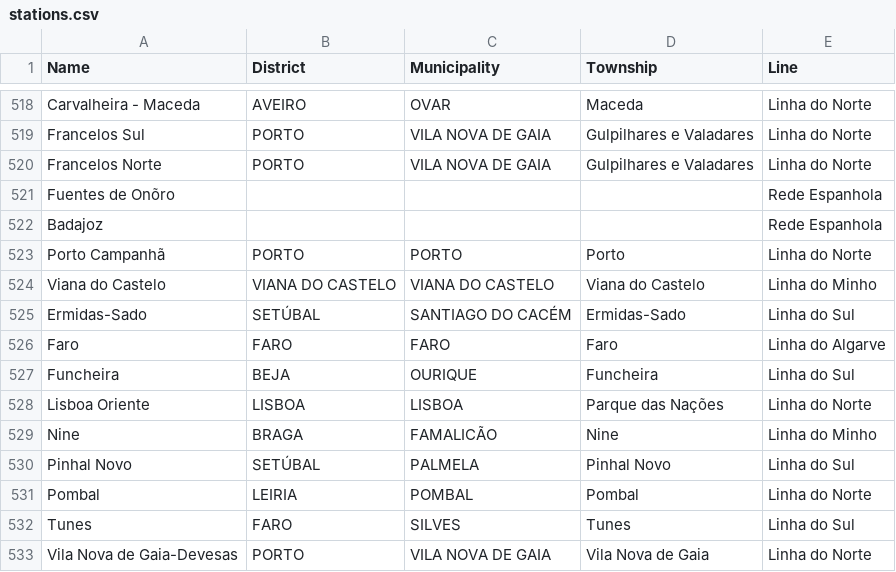
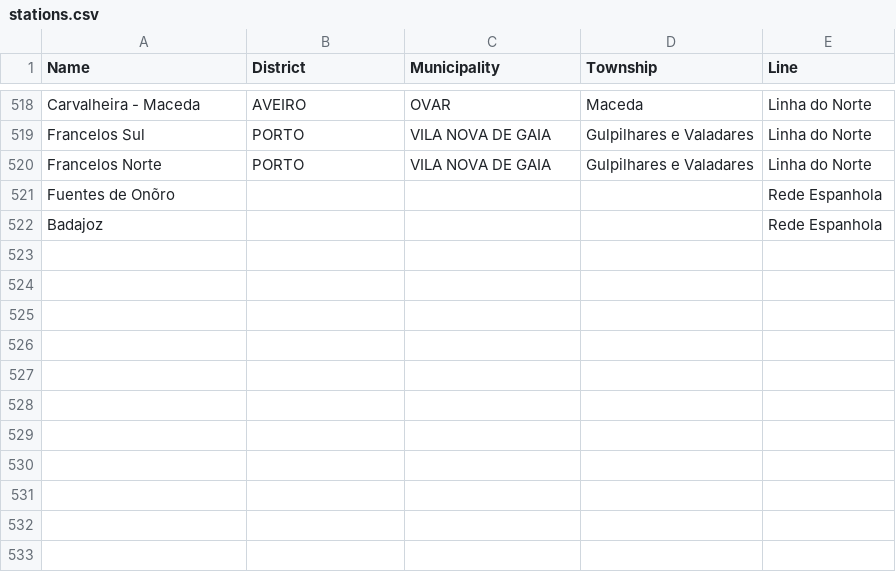
Before and after one commit to GoncaloPinto03/DA-proj1-FEUP, a CSV file: dataset/stations.csv, drawn as a sheet; only a part is shown, gaps mark what is left out; the diff names each change by its address in the sheet, - before the commit and + after, or states it on an @@ line.

```diff
--- a/dataset/stations.csv
+++ b/dataset/stations.csv
-row 523: Porto Campanhã | PORTO | PORTO | Porto | Linha do Norte
-row 524: Viana do Castelo | VIANA DO CASTELO | VIANA DO CASTELO | Viana do Castelo | Linha do Minho
-row 525: Ermidas-Sado | SETÚBAL | SANTIAGO DO CACÉM | Ermidas-Sado | Linha do Sul
-row 526: Faro | FARO | FARO | Faro | Linha do Algarve
-row 527: Funcheira | BEJA | OURIQUE | Funcheira | Linha do Sul
-row 528: Lisboa Oriente | LISBOA | LISBOA | Parque das Nações | Linha do Norte
-row 529: Nine | BRAGA | FAMALICÃO | Nine | Linha do Minho
-row 530: Pinhal Novo | SETÚBAL | PALMELA | Pinhal Novo | Linha do Sul
-row 531: Pombal | LEIRIA | POMBAL | Pombal | Linha do Norte
-row 532: Tunes | FARO | SILVES | Tunes | Linha do Sul
-row 533: Vila Nova de Gaia-Devesas | PORTO | VILA NOVA DE GAIA | Vila Nova de Gaia | Linha do Norte
```
Also changed, not shown: 24 other files.
